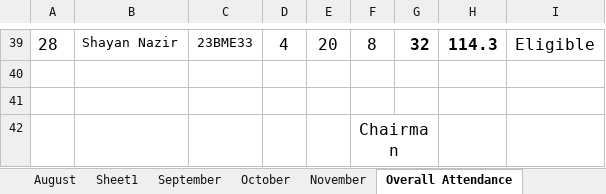
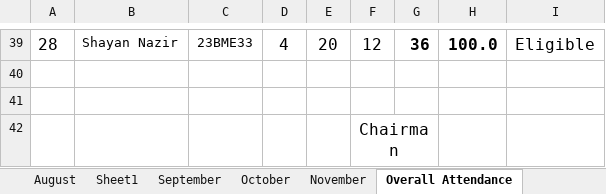
Before and after one commit to niaz1971/NETWORK_ANALYSIS, an Excel workbook: NETWORK_ANALYSIS_SECOND_SEMESETER_BMED_2023/BME_Circuit_Analysis_Attenance_Second_Semester_2023.xlsx, sheet Overall Attendance, drawn as a sheet; only a part is shown, gaps mark what is left out; values as stored, in another font and other column widths than the file's, no borders; charts and pictures not drawn; the diff covers the shown part only; the diff names each change by its address in the sheet, - before the commit and + after, or states it on an @@ line.

```diff
--- a/NETWORK_ANALYSIS_SECOND_SEMESETER_BMED_2023/BME_Circuit_Analysis_Attenance_Second_Semester_2023.xlsx (sheet Overall Attendance)
+++ b/NETWORK_ANALYSIS_SECOND_SEMESETER_BMED_2023/BME_Circuit_Analysis_Attenance_Second_Semester_2023.xlsx (sheet Overall Attendance)
-F39: 8
+F39: 12
-G39: 32
+G39: 36
-H39: 114.3
+H39: 100.0
```
Also changed, not shown: 81 edited cells and cell formats elsewhere in this sheet, sheet November, formulas that keep their value, charts or pictures.
